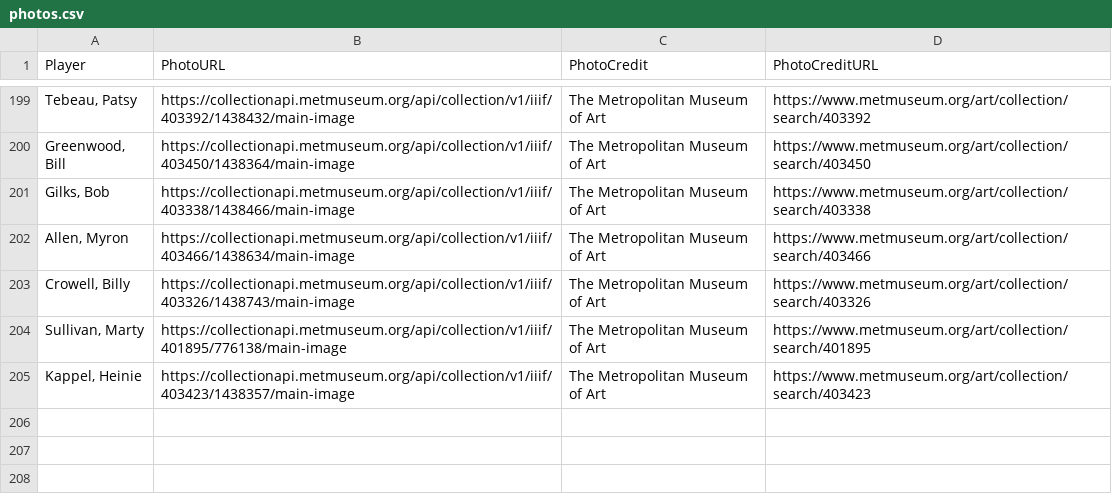
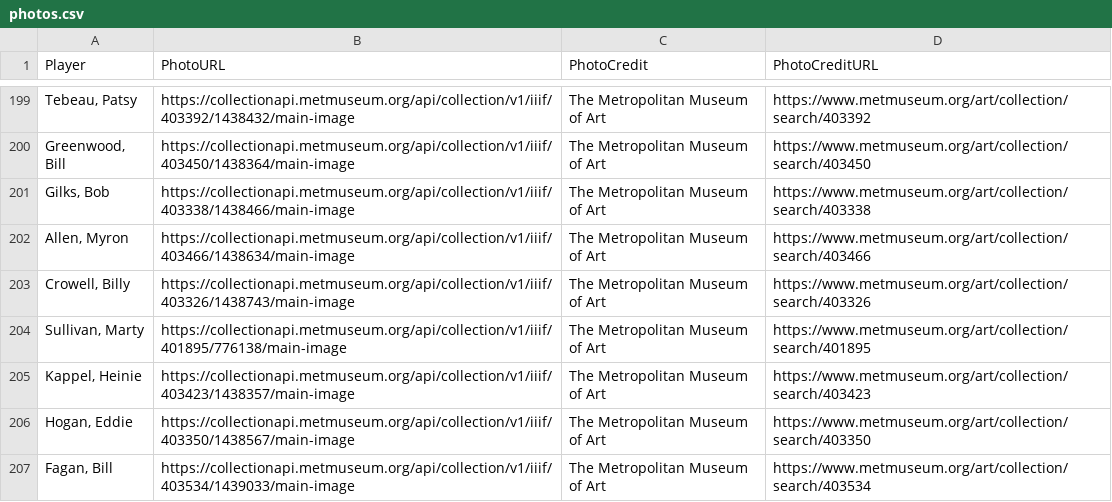
Before and after one commit to crazyjoe02/RewriteHistory, a CSV file: bbsite/data/photos.csv, drawn as a sheet; only a part is shown, gaps mark what is left out; the diff names each change by its address in the sheet, - before the commit and + after, or states it on an @@ line.

```diff
--- a/bbsite/data/photos.csv
+++ b/bbsite/data/photos.csv
+row 206: Hogan, Eddie | https://collectionapi.metmuseum.org/api/collection/v1/iiif/403350/1438567/main-image | The Metropolitan Museum of Art | https://www.metmuseum.org/art/collection/search/403350
+row 207: Fagan, Bill | https://collectionapi.metmuseum.org/api/collection/v1/iiif/403534/1439033/main-image | The Metropolitan Museum of Art | https://www.metmuseum.org/art/collection/search/403534
```
Also changed, not shown: bbsite/data/1887/draft.csv, bbsite/data/bio.csv, 2 other files.
